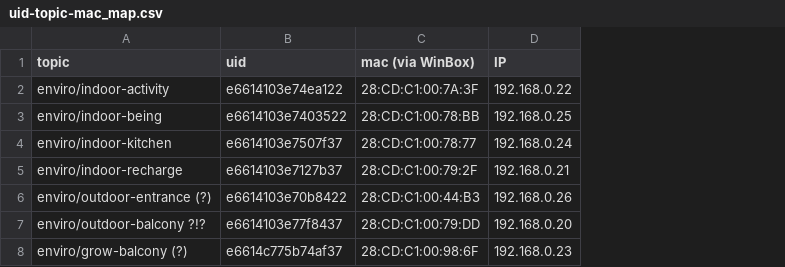
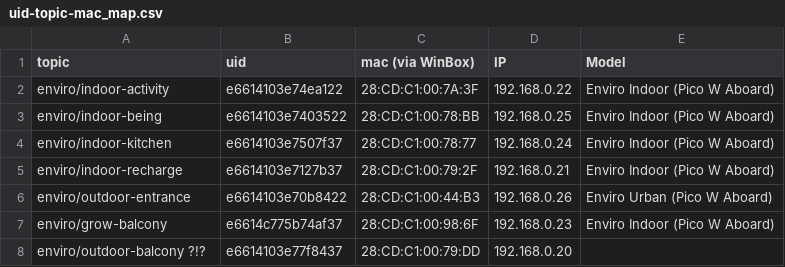
Before and after one commit to PascalKern/enviro, a CSV file: uid-topic-mac_map.csv, drawn as a sheet; removed rows and columns are numbered as before the commit, all else as after; the diff names each change by its address in the sheet, - before the commit and + after, or states it on an @@ line.

Commit message:
Adds "Model" column and updates MAC, IP, and topic mappings in uid-topic-mac_map.csv

```diff
--- a/uid-topic-mac_map.csv
+++ b/uid-topic-mac_map.csv
+column E (Model), rows 2-6: Enviro Indoor (Pico W Aboard) | Enviro Indoor (Pico W Aboard) | Enviro Indoor (Pico W Aboard) | Enviro Indoor (Pico W Aboard) | Enviro Urban (Pico W Aboard)
-A6 (topic): enviro/outdoor-entrance (?)
+A6 (topic): enviro/outdoor-entrance
+row 7: enviro/grow-balcony | e6614c775b74af37 | 28:CD:C1:00:98:6F | 192.168.0.23 | Enviro Indoor (Pico W Aboard)
-row 8: enviro/grow-balcony (?) | e6614c775b74af37 | 28:CD:C1:00:98:6F | 192.168.0.23
```
